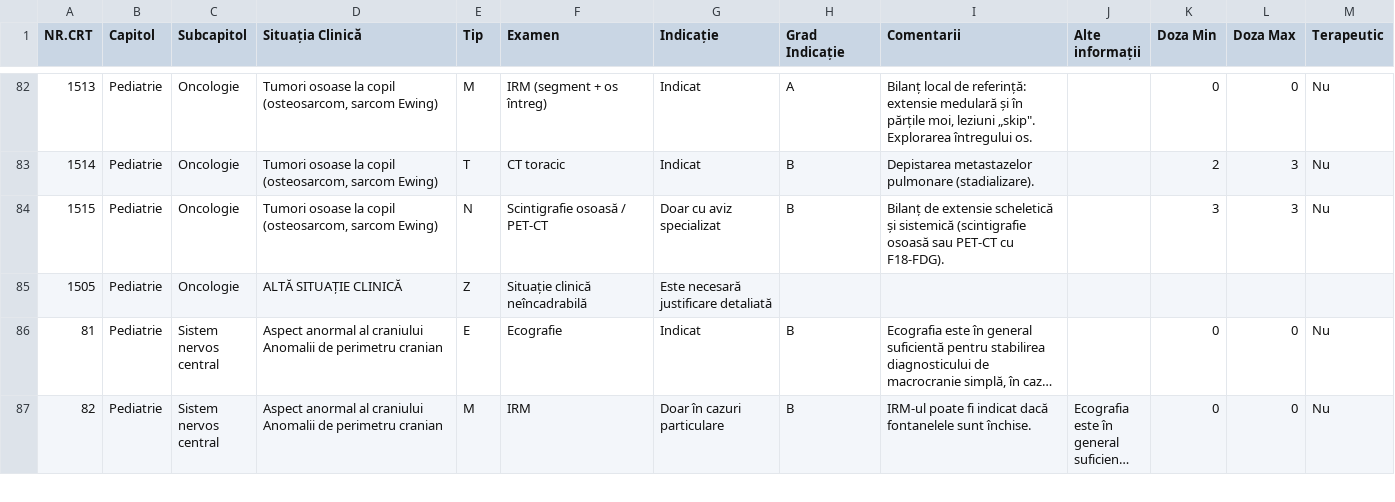
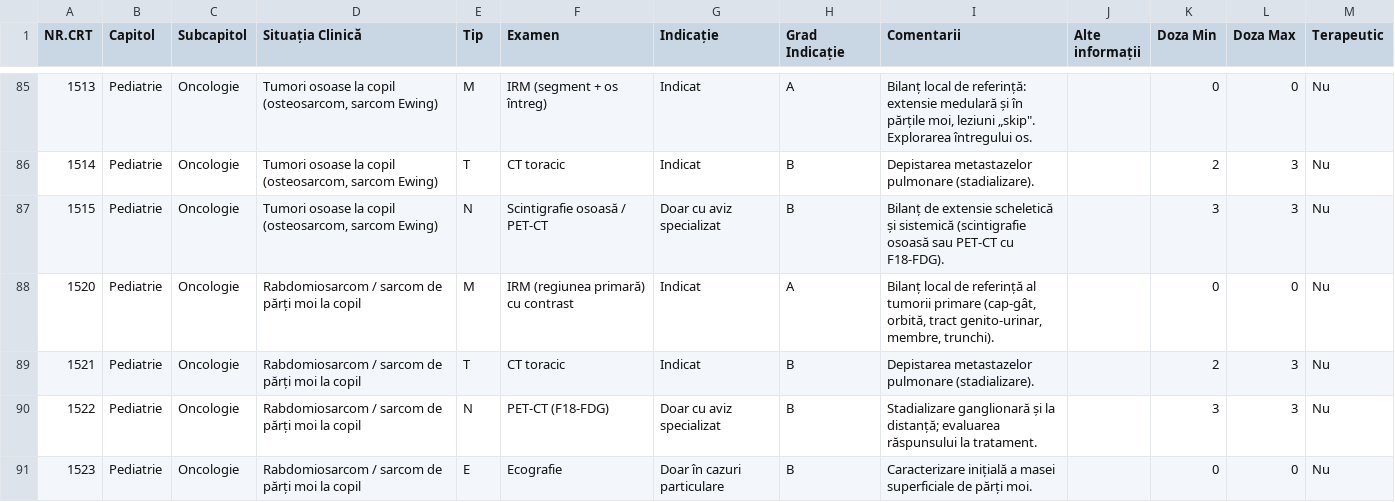
Before and after one commit to cstroie/GIRI, a CSV file: GHID.csv, drawn as a sheet; only a part is shown, gaps mark what is left out; the shorter side is filled out with more unchanged rows; long unchanged cells end in …; the diff covers the shown part only; the diff names each change by its address in the sheet, - before the commit and + after, or states it on an @@ line.

```diff
--- a/GHID.csv
+++ b/GHID.csv
+row 88: 1520 | Pediatrie | Oncologie | Rabdomiosarcom / sarcom de părți moi la copil | M | IRM (regiunea primară) cu contrast | Indicat | A | Bilanț local de referință al tumorii primare (cap-gât, orbită, tract genito-urinar, membre, trunchi). |  | 0 | 0 | Nu
+row 89: 1521 | Pediatrie | Oncologie | Rabdomiosarcom / sarcom de părți moi la copil | T | CT toracic | Indicat | B | Depistarea metastazelor pulmonare (stadializare). |  | 2 | 3 | Nu
+row 90: 1522 | Pediatrie | Oncologie | Rabdomiosarcom / sarcom de părți moi la copil | N | PET-CT (F18-FDG) | Doar cu aviz specializat | B | Stadializare ganglionară și la distanță; evaluarea răspunsului la tratament. |  | 3 | 3 | Nu
+row 91: 1523 | Pediatrie | Oncologie | Rabdomiosarcom / sarcom de părți moi la copil | E | Ecografie | Doar în cazuri particulare | B | Caracterizare inițială a masei superficiale de părți moi. |  | 0 | 0 | Nu
```
Also changed, not shown: 7 added rows and 4 edited cells elsewhere in this file, 2 other files.
